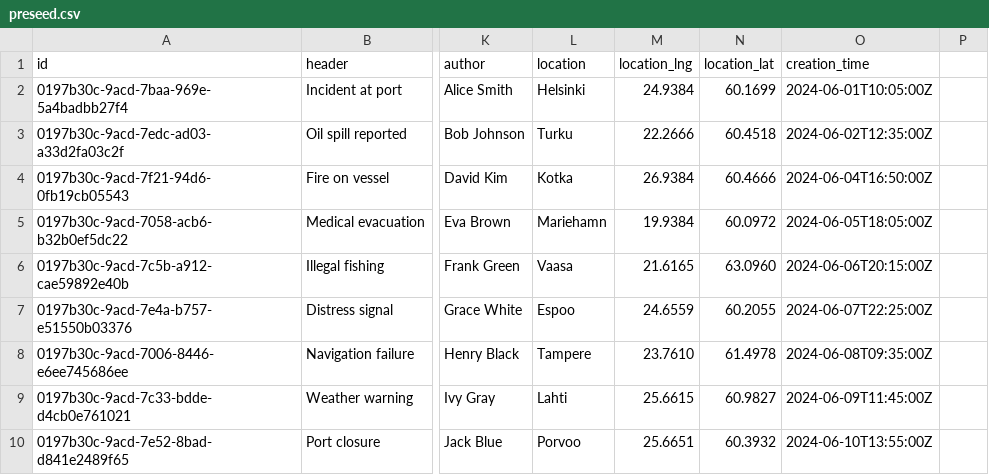
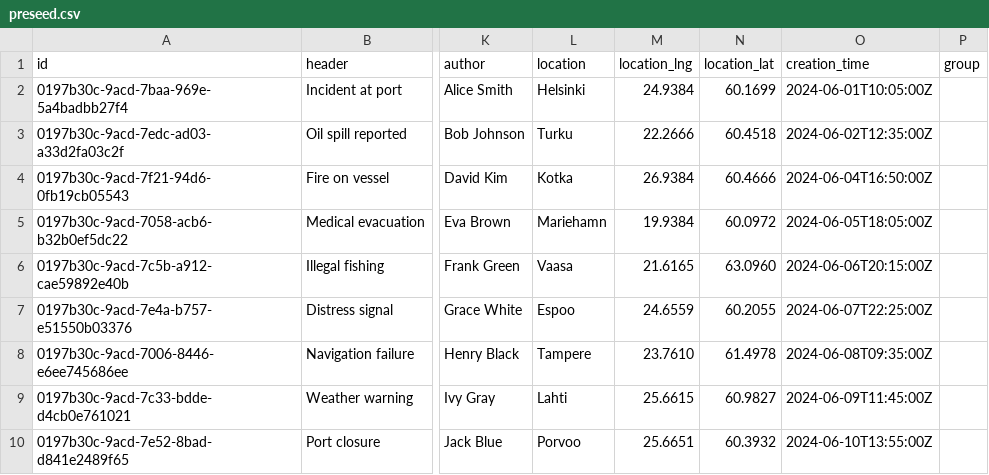
Before and after one commit to pvarki/typescript-liveloki-app, a CSV file: preseed/preseed.csv, drawn as a sheet; only a part is shown, gaps mark what is left out; the diff names each change by its address in the sheet, - before the commit and + after, or states it on an @@ line.

Commit message:
Added initial event grouping feature

```diff
--- a/preseed/preseed.csv
+++ b/preseed/preseed.csv
-P1: (empty)
+P1: group
```
Also changed, not shown: 7 other files.
